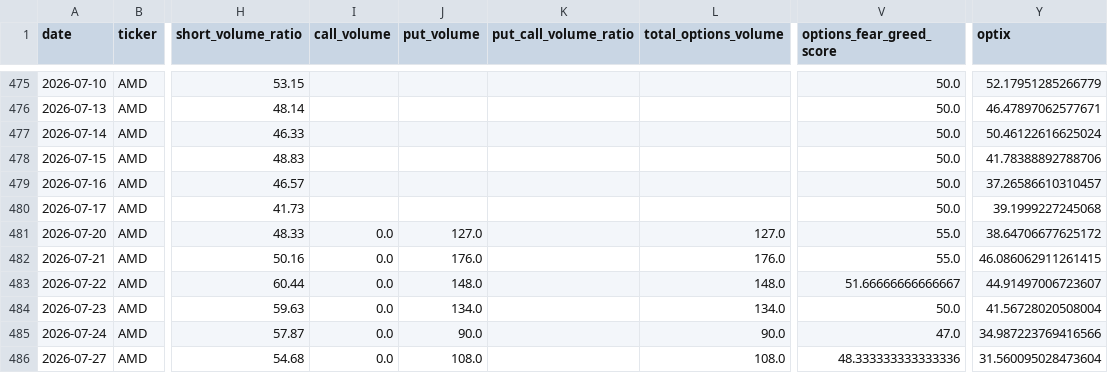
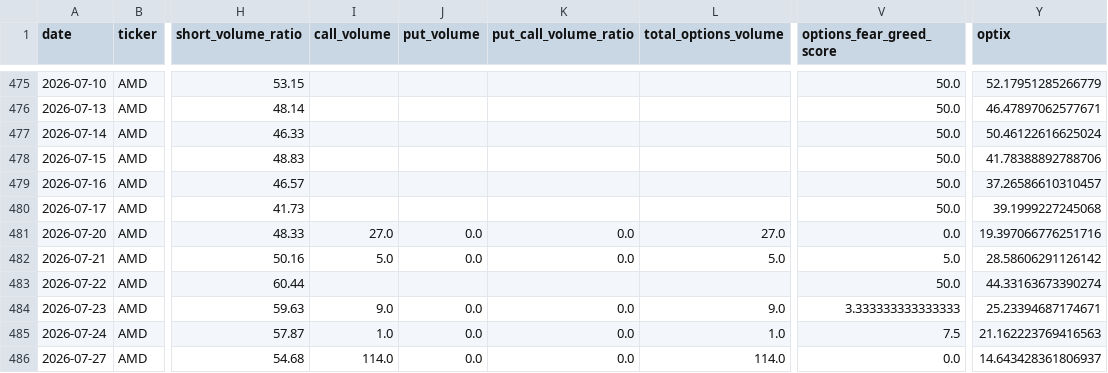
Before and after one commit to ryantrichardson/seed_ryantrichardson_optix, a CSV file: data/AMD_components.csv, drawn as a sheet; only a part is shown, gaps mark what is left out; the diff covers the shown part only; the diff names each change by its address in the sheet, - before the commit and + after, or states it on an @@ line.

```diff
--- a/data/AMD_components.csv
+++ b/data/AMD_components.csv
-I481 (call_volume): 0.0
+I481 (call_volume): 27.0
-J481 (put_volume): 127.0
+J481 (put_volume): 0.0
-K481:K482 (put_call_volume_ratio): (empty)
+K481:K482 (put_call_volume_ratio): 0.0
-L481 (total_options_volume): 127.0
+L481 (total_options_volume): 27.0
-V481 (options_fear_greed_score): 55.0
+V481 (options_fear_greed_score): 0.0
-Y481 (optix): 38.64706677625172
+Y481 (optix): 19.397066776251716
-I482 (call_volume): 0.0
+I482 (call_volume): 5.0
-J482 (put_volume): 176.0
+J482 (put_volume): 0.0
-L482 (total_options_volume): 176.0
+L482 (total_options_volume): 5.0
-V482 (options_fear_greed_score): 55.0
+V482 (options_fear_greed_score): 5.0
-Y482 (optix): 46.086062911261415
+Y482 (optix): 28.58606291126142
-I483 (call_volume): 0.0
+I483 (call_volume): (empty)
-J483 (put_volume): 148.0
+J483 (put_volume): (empty)
-L483 (total_options_volume): 148.0
+L483 (total_options_volume): (empty)
-V483 (options_fear_greed_score): 51.66666666666667
+V483 (options_fear_greed_score): 50.0
-Y483 (optix): 44.91497006723607
+Y483 (optix): 44.33163673390274
-I484 (call_volume): 0.0
+I484 (call_volume): 9.0
-J484 (put_volume): 134.0
+J484 (put_volume): 0.0
-K484:K486 (put_call_volume_ratio): (empty)
+K484:K486 (put_call_volume_ratio): 0.0
-L484 (total_options_volume): 134.0
+L484 (total_options_volume): 9.0
-V484 (options_fear_greed_score): 50.0
+V484 (options_fear_greed_score): 3.333333333333333
-Y484 (optix): 41.56728020508004
+Y484 (optix): 25.23394687174671
-I485 (call_volume): 0.0
+I485 (call_volume): 1.0
-J485 (put_volume): 90.0
+J485 (put_volume): 0.0
-L485 (total_options_volume): 90.0
+L485 (total_options_volume): 1.0
-V485 (options_fear_greed_score): 47.0
+V485 (options_fear_greed_score): 7.5
-Y485 (optix): 34.987223769416566
+Y485 (optix): 21.162223769416563
-I486 (call_volume): 0.0
+I486 (call_volume): 114.0
-J486 (put_volume): 108.0
+J486 (put_volume): 0.0
-L486 (total_options_volume): 108.0
+L486 (total_options_volume): 114.0
-V486 (options_fear_greed_score): 48.333333333333336
+V486 (options_fear_greed_score): 0.0
-Y486 (optix): 31.560095028473604
+Y486 (optix): 14.643428361806937
```
Also changed, not shown: 1 added row and 90 edited cells elsewhere in this file, data/OWL_components.csv, data/PYPL_components.csv, 21 other files.
